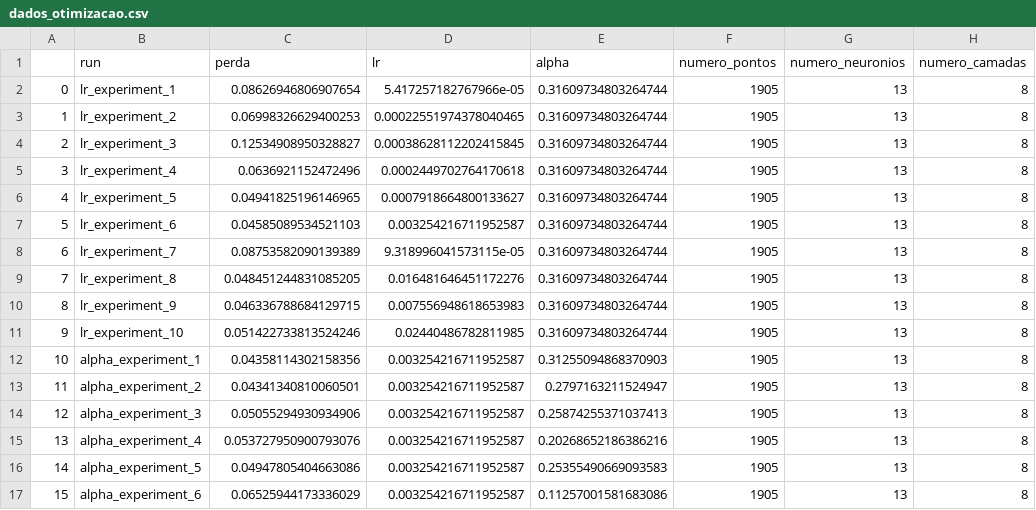
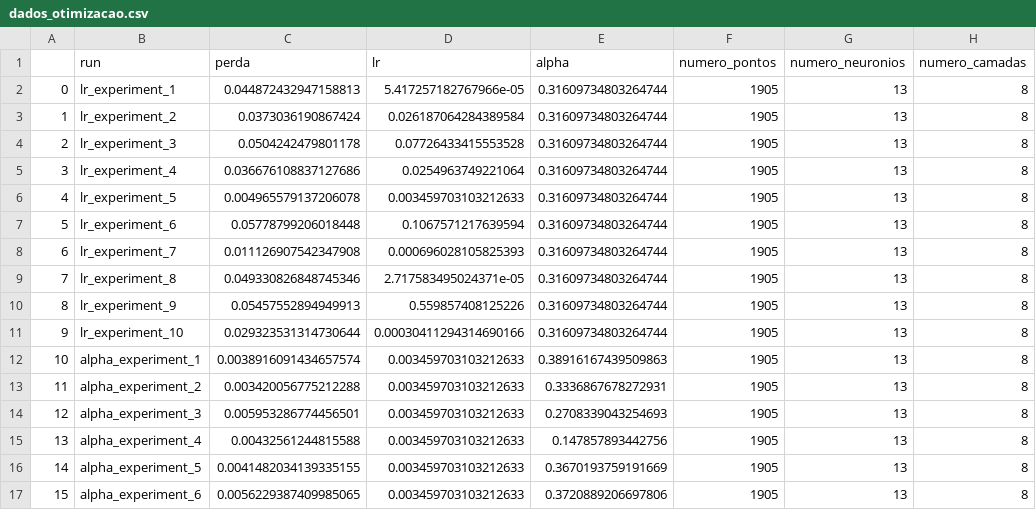
Before and after one commit to lucascarvalho10/atividades_ic, a CSV file: parte_a_navier_stokes/dados_otimizacao.csv, drawn as a sheet; only a part is shown; the diff covers the shown part only.

```diff
--- a/parte_a_navier_stokes/dados_otimizacao.csv
+++ b/parte_a_navier_stokes/dados_otimizacao.csv
@@ -1,17 +1,17 @@
 ,run,perda,lr,alpha,numero_pontos,numero_neuronios,numero_camadas
-0,lr_experiment_1,0.08626946806907654,5.417257182767966e-05,0.31609734803264744,1905,13,8
-1,lr_experiment_2,0.06998326629400253,0.00022551974378040465,0.31609734803264744,1905,13,8
-2,lr_experiment_3,0.12534908950328827,0.00038628112202415845,0.31609734803264744,1905,13,8
-3,lr_experiment_4,0.0636921152472496,0.0002449702764170618,0.31609734803264744,1905,13,8
-4,lr_experiment_5,0.04941825196146965,0.0007918664800133627,0.31609734803264744,1905,13,8
-5,lr_experiment_6,0.04585089534521103,0.003254216711952587,0.31609734803264744,1905,13,8
-6,lr_experiment_7,0.08753582090139389,9.318996041573115e-05,0.31609734803264744,1905,13,8
-7,lr_experiment_8,0.048451244831085205,0.016481646451172276,0.31609734803264744,1905,13,8
-8,lr_experiment_9,0.046336788684129715,0.007556948618653983,0.31609734803264744,1905,13,8
-9,lr_experiment_10,0.051422733813524246,0.02440486782811985,0.31609734803264744,1905,13,8
-10,alpha_experiment_1,0.04358114302158356,0.003254216711952587,0.31255094868370903,1905,13,8
-11,alpha_experiment_2,0.04341340810060501,0.003254216711952587,0.2797163211524947,1905,13,8
-12,alpha_experiment_3,0.05055294930934906,0.003254216711952587,0.25874255371037413,1905,13,8
-13,alpha_experiment_4,0.053727950900793076,0.003254216711952587,0.20268652186386216,1905,13,8
-14,alpha_experiment_5,0.04947805404663086,0.003254216711952587,0.25355490669093583,1905,13,8
-15,alpha_experiment_6,0.06525944173336029,0.003254216711952587,0.11257001581683086,1905,13,8
+0,lr_experiment_1,0.044872432947158813,5.417257182767966e-05,0.31609734803264744,1905,13,8
+1,lr_experiment_2,0.0373036190867424,0.026187064284389584,0.31609734803264744,1905,13,8
+2,lr_experiment_3,0.0504242479801178,0.07726433415553528,0.31609734803264744,1905,13,8
+3,lr_experiment_4,0.036676108837127686,0.0254963749221064,0.31609734803264744,1905,13,8
+4,lr_experiment_5,0.004965579137206078,0.003459703103212633,0.31609734803264744,1905,13,8
+5,lr_experiment_6,0.05778799206018448,0.1067571217639594,0.31609734803264744,1905,13,8
+6,lr_experiment_7,0.011126907542347908,0.000696028105825393,0.31609734803264744,1905,13,8
+7,lr_experiment_8,0.049330826848745346,2.717583495024371e-05,0.31609734803264744,1905,13,8
+8,lr_experiment_9,0.05457552894949913,0.559857408125226,0.31609734803264744,1905,13,8
+9,lr_experiment_10,0.029323531314730644,0.00030411294314690166,0.31609734803264744,1905,13,8
+10,alpha_experiment_1,0.0038916091434657574,0.003459703103212633,0.38916167439509863,1905,13,8
+11,alpha_experiment_2,0.003420056775212288,0.003459703103212633,0.3336867678272931,1905,13,8
+12,alpha_experiment_3,0.005953286774456501,0.003459703103212633,0.2708339043254693,1905,13,8
+13,alpha_experiment_4,0.00432561244815588,0.003459703103212633,0.147857893442756,1905,13,8
+14,alpha_experiment_5,0.0041482034139335155,0.003459703103212633,0.3670193759191669,1905,13,8
+15,alpha_experiment_6,0.0056229387409985065,0.003459703103212633,0.3720889206697806,1905,13,8
```
Also changed, not shown: 159 edited cells elsewhere in this file, 2 other files.
